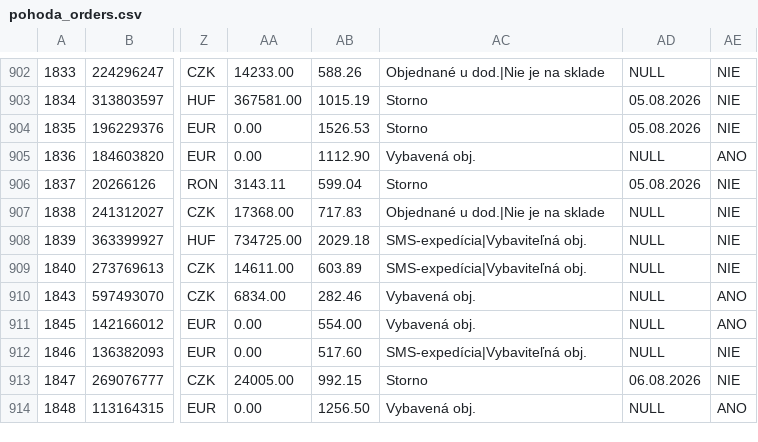
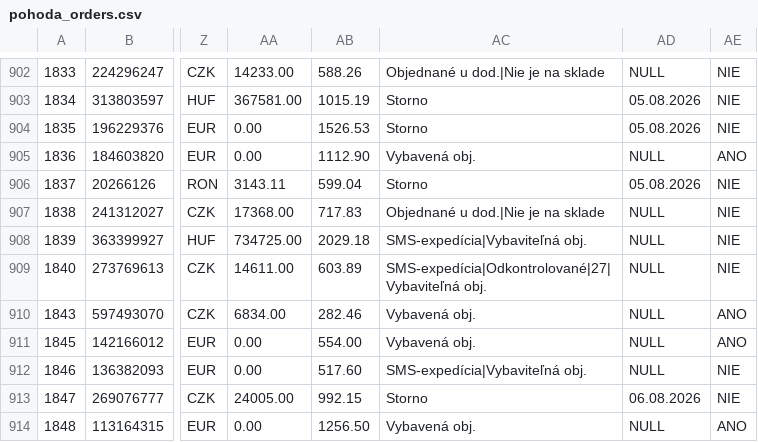
Before and after one commit to siso9993/orders-api, a CSV file: api/pohoda_orders.csv, drawn as a sheet; only a part is shown, gaps mark what is left out; the diff covers the shown part only; the diff names each change by its address in the sheet, - before the commit and + after, or states it on an @@ line.

```diff
--- a/api/pohoda_orders.csv
+++ b/api/pohoda_orders.csv
-AC909: SMS-expedícia|Vybaviteľná obj.
+AC909: SMS-expedícia|Odkontrolované|27|Vybaviteľná obj.
```
Also changed, not shown: 1 added row and 16 edited cells elsewhere in this file.
